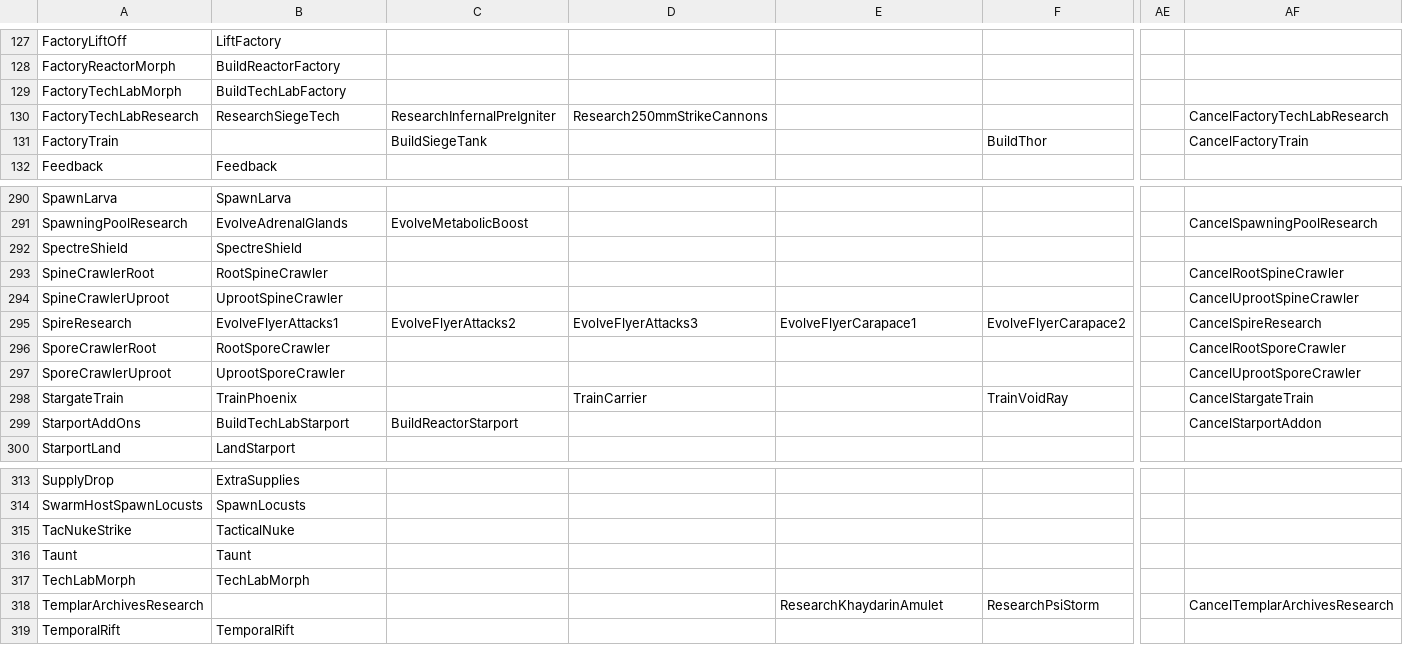
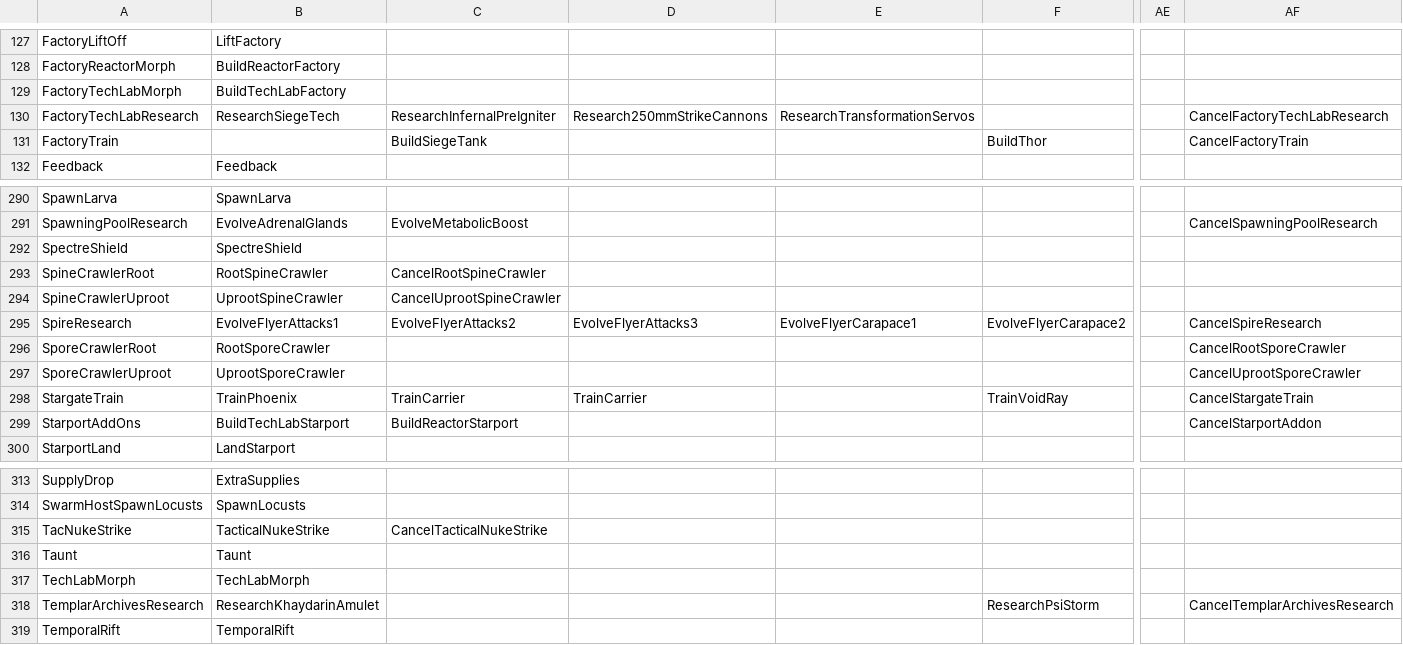
Before and after one commit to ggtracker/sc2reader, a CSV file: sc2reader/data/ability_lookup.csv, drawn as a sheet; only a part is shown, gaps mark what is left out; the diff names each change by its address in the sheet, - before the commit and + after, or states it on an @@ line.

Commit message:
Several small fixes to the ability mappings for WoL replays.

```diff
--- a/sc2reader/data/ability_lookup.csv
+++ b/sc2reader/data/ability_lookup.csv
-E130: (empty)
+E130: ResearchTransformationServos
-C293: (empty)
+C293: CancelRootSpineCrawler
-AF293: CancelRootSpineCrawler
+AF293: (empty)
-C294: (empty)
+C294: CancelUprootSpineCrawler
-AF294: CancelUprootSpineCrawler
+AF294: (empty)
-C298: (empty)
+C298: TrainCarrier
-B315: TacticalNuke
+B315: TacticalNukeStrike
-C315: (empty)
+C315: CancelTacticalNukeStrike
-B318: (empty)
+B318: ResearchKhaydarinAmulet
-E318: ResearchKhaydarinAmulet
+E318: (empty)
```
